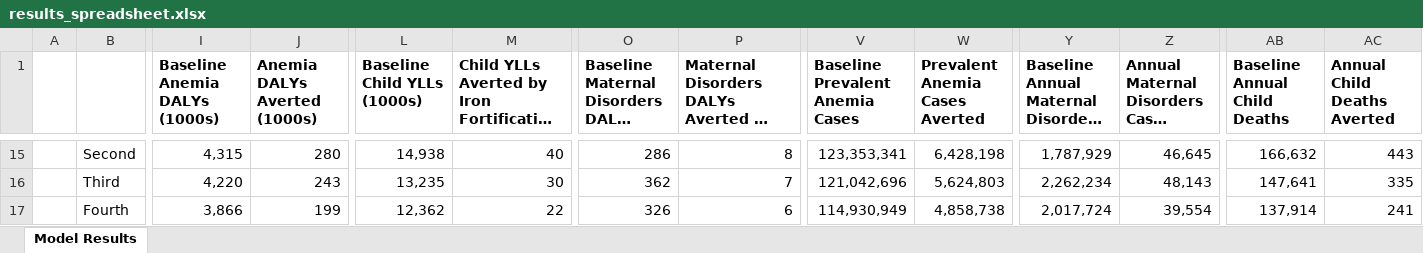
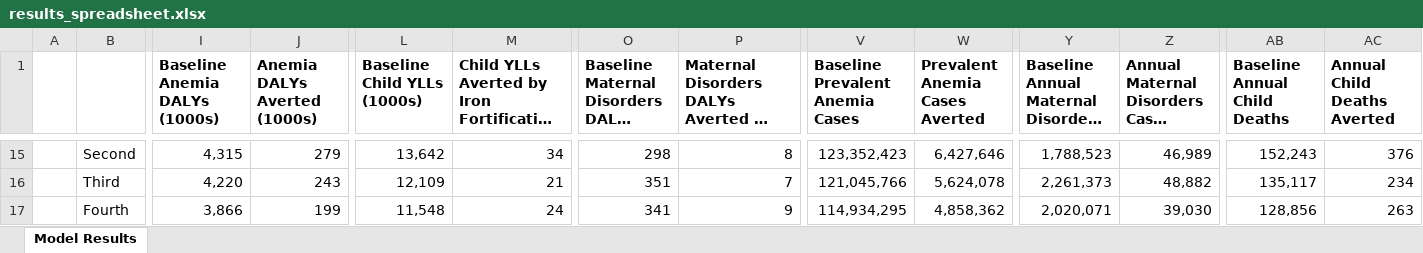
Before and after one commit to ihmeuw/vivarium_gates_lsff_2026, an Excel workbook: 5000_analyze_results/results_spreadsheet.xlsx, sheet Model Results, drawn as a sheet; only a part is shown, gaps mark what is left out; long unchanged cells end in …; values as stored, in another font and other column widths than the file's, no borders; the diff covers the shown part only; the diff names each change by its address in the sheet, - before the commit and + after, or states it on an @@ line.

```diff
--- a/5000_analyze_results/results_spreadsheet.xlsx (sheet Model Results)
+++ b/5000_analyze_results/results_spreadsheet.xlsx (sheet Model Results)
-J15 (Anemia DALYs Averted (1000s)): 280
+J15 (Anemia DALYs Averted (1000s)): 279
-L15 (Baseline Child YLLs (1000s)): 14,938
+L15 (Baseline Child YLLs (1000s)): 13,642
-M15: 40
+M15: 34
-O15: 286
+O15: 298
-V15 (Baseline Prevalent Anemia Cases): 123,353,341
+V15 (Baseline Prevalent Anemia Cases): 123,352,423
-W15 (Prevalent Anemia Cases Averted): 6,428,198
+W15 (Prevalent Anemia Cases Averted): 6,427,646
-Y15: 1,787,929
+Y15: 1,788,523
-Z15: 46,645
+Z15: 46,989
-AB15 (Baseline Annual Child Deaths): 166,632
+AB15 (Baseline Annual Child Deaths): 152,243
-AC15 (Annual Child Deaths Averted): 443
+AC15 (Annual Child Deaths Averted): 376
-L16 (Baseline Child YLLs (1000s)): 13,235
+L16 (Baseline Child YLLs (1000s)): 12,109
-M16: 30
+M16: 21
-O16: 362
+O16: 351
-V16 (Baseline Prevalent Anemia Cases): 121,042,696
+V16 (Baseline Prevalent Anemia Cases): 121,045,766
-W16 (Prevalent Anemia Cases Averted): 5,624,803
+W16 (Prevalent Anemia Cases Averted): 5,624,078
-Y16: 2,262,234
+Y16: 2,261,373
-Z16: 48,143
+Z16: 48,882
-AB16 (Baseline Annual Child Deaths): 147,641
+AB16 (Baseline Annual Child Deaths): 135,117
-AC16 (Annual Child Deaths Averted): 335
+AC16 (Annual Child Deaths Averted): 234
-L17 (Baseline Child YLLs (1000s)): 12,362
+L17 (Baseline Child YLLs (1000s)): 11,548
-M17: 22
+M17: 24
-O17: 326
+O17: 341
-P17: 6
+P17: 9
-V17 (Baseline Prevalent Anemia Cases): 114,930,949
+V17 (Baseline Prevalent Anemia Cases): 114,934,295
-W17 (Prevalent Anemia Cases Averted): 4,858,738
+W17 (Prevalent Anemia Cases Averted): 4,858,362
-Y17: 2,017,724
+Y17: 2,020,071
-Z17: 39,554
+Z17: 39,030
-AB17 (Baseline Annual Child Deaths): 137,914
+AB17 (Baseline Annual Child Deaths): 128,856
-AC17 (Annual Child Deaths Averted): 241
+AC17 (Annual Child Deaths Averted): 263
```
Also changed, not shown: 157 edited cells elsewhere in this sheet, 35 other files.
